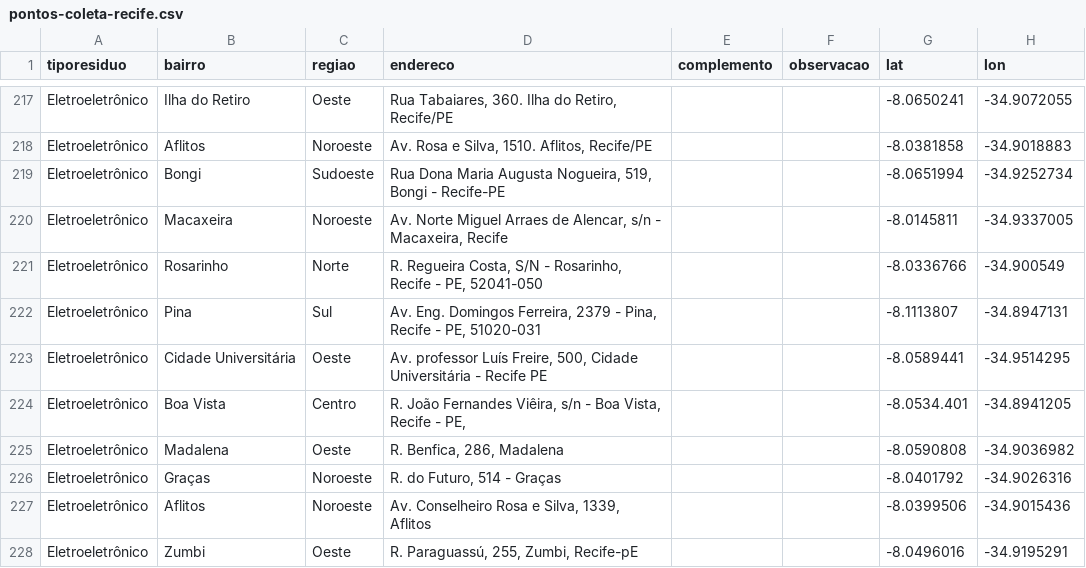
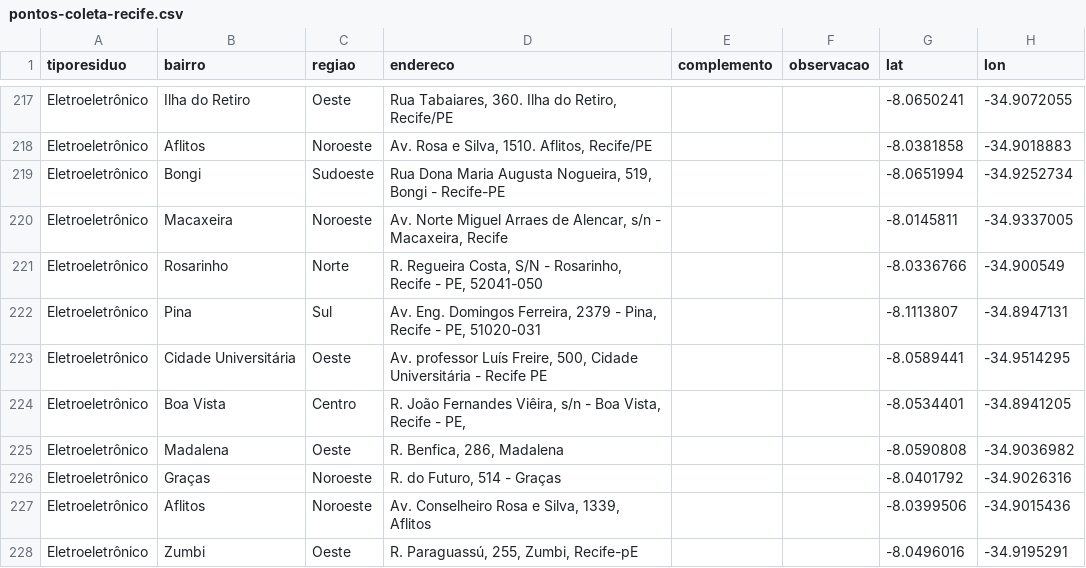
Before and after one commit to anicelysantos/codabr23-streamlit, a CSV file: pontos-coleta-recife.csv, drawn as a sheet; only a part is shown, gaps mark what is left out.

Commit message:
Add files via upload

```diff
--- a/pontos-coleta-recife.csv
+++ b/pontos-coleta-recife.csv
@@ -223,3 +223,3 @@ Eletroeletrônico,Pina,Sul,"Av. Eng. Domingos Ferreira, 2379 - Pina, Recife - PE
 Eletroeletrônico,Cidade Universitária,Oeste,"Av. professor Luís Freire, 500, Cidade Universitária - Recife PE",,,-8.0589441,-34.9514295
-Eletroeletrônico,Boa Vista,Centro,"R. João Fernandes Viêira, s/n - Boa Vista, Recife - PE,",,,-8.0534.401,-34.8941205
+Eletroeletrônico,Boa Vista,Centro,"R. João Fernandes Viêira, s/n - Boa Vista, Recife - PE,",,,-8.0534401,-34.8941205
 Eletroeletrônico,Madalena,Oeste,"R. Benfica, 286, Madalena",,,-8.0590808,-34.9036982
```
